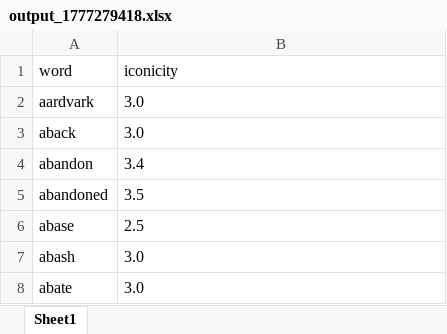
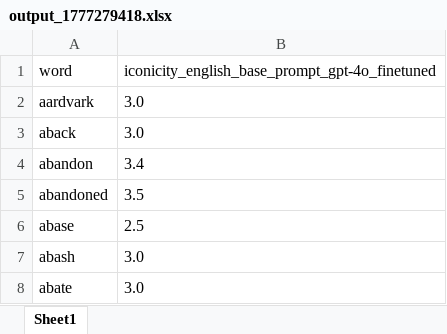
Before and after one commit to WordsGPT/psycholinguistics_framework, an Excel workbook: iconicity_english/output_1777279418.xlsx, sheet Sheet1, drawn as a sheet; only a part is shown; values as stored, in another font and other column widths than the file's, no borders; the diff names each change by its address in the sheet, - before the commit and + after, or states it on an @@ line.

```diff
--- a/iconicity_english/output_1777279418.xlsx (sheet Sheet1)
+++ b/iconicity_english/output_1777279418.xlsx (sheet Sheet1)
-B1: iconicity
+B1: iconicity_english_base_prompt_gpt-4o_finetuned
```
Also changed, not shown: iconicity_english/output/iconicity_ratings_english_joined.xlsx.
